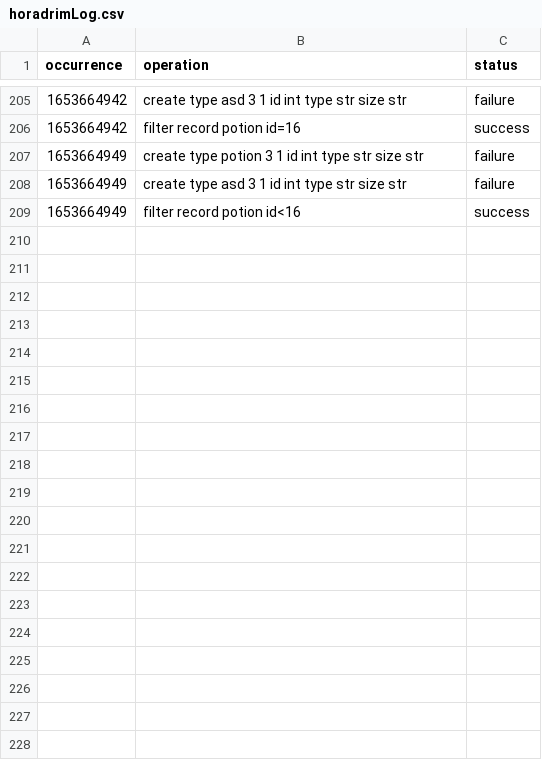
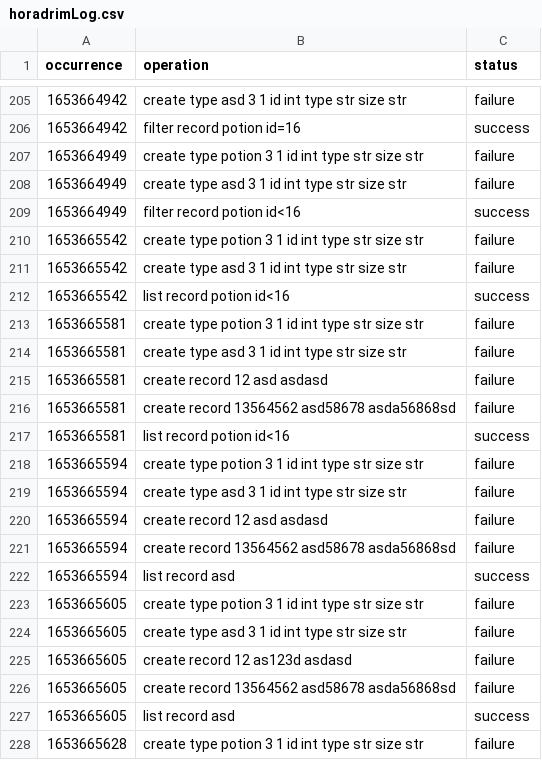
Before and after one commit to bahricanyesil/cmpe321-Horadrim, a CSV file: horadrimLog.csv, drawn as a sheet; only a part is shown, gaps mark what is left out; the diff covers the shown part only.

Commit message:
List records

```diff
--- a/horadrimLog.csv
+++ b/horadrimLog.csv
@@ -209 +209,20 @@ occurrence,operation,status
 1653664949,filter record potion id<16,success
+1653665542,create type potion 3 1 id int type str size str,failure
+1653665542,create type asd 3 1 id int type str size str,failure
+1653665542,list record potion id<16,success
+1653665581,create type potion 3 1 id int type str size str,failure
+1653665581,create type asd 3 1 id int type str size str,failure
+1653665581,create record 12 asd asdasd,failure
+1653665581,create record 13564562 asd58678 asda56868sd,failure
+1653665581,list record potion id<16,success
+1653665594,create type potion 3 1 id int type str size str,failure
+1653665594,create type asd 3 1 id int type str size str,failure
+1653665594,create record 12 asd asdasd,failure
+1653665594,create record 13564562 asd58678 asda56868sd,failure
+1653665594,list record asd,success
+1653665605,create type potion 3 1 id int type str size str,failure
+1653665605,create type asd 3 1 id int type str size str,failure
+1653665605,create record 12 as123d asdasd,failure
+1653665605,create record 13564562 asd58678 asda56868sd,failure
+1653665605,list record asd,success
+1653665628,create type potion 3 1 id int type str size str,failure
```
Also changed, not shown: 10 added rows elsewhere in this file, 5 other files.
